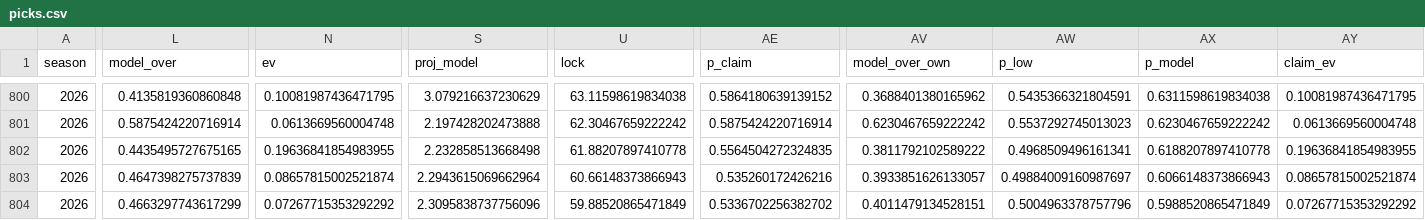
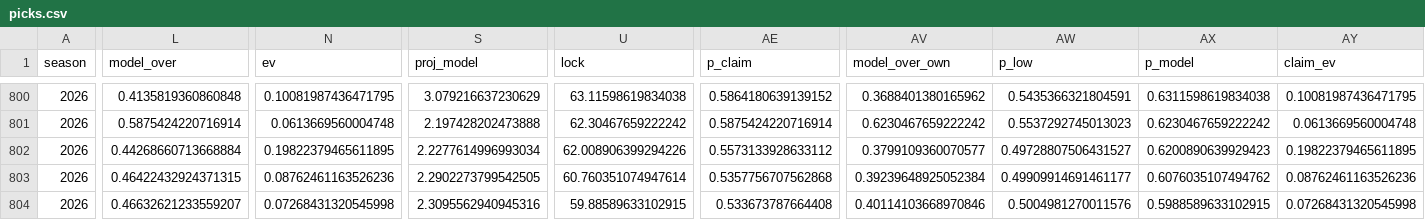
Before and after one commit to EvanDAmours/ArvellsStinkySlammerModel, a CSV file: data/picks.csv, drawn as a sheet; only a part is shown, gaps mark what is left out; the diff covers the shown part only; the diff names each change by its address in the sheet, - before the commit and + after, or states it on an @@ line.

```diff
--- a/data/picks.csv
+++ b/data/picks.csv
-L802 (model_over): 0.4435495727675165
+L802 (model_over): 0.44268660713668884
-N802 (ev): 0.19636841854983955
+N802 (ev): 0.19822379465611895
-S802 (proj_model): 2.232858513668498
+S802 (proj_model): 2.2277614996993034
-U802 (lock): 61.88207897410778
+U802 (lock): 62.008906399294226
-AE802 (p_claim): 0.5564504272324835
+AE802 (p_claim): 0.5573133928633112
-AV802 (model_over_own): 0.3811792102589222
+AV802 (model_over_own): 0.3799109360070577
-AW802 (p_low): 0.4968509496161341
+AW802 (p_low): 0.49728807506431527
-AX802 (p_model): 0.6188207897410778
+AX802 (p_model): 0.6200890639929423
-AY802 (claim_ev): 0.19636841854983955
+AY802 (claim_ev): 0.19822379465611895
-L803 (model_over): 0.4647398275737839
+L803 (model_over): 0.46422432924371315
-N803 (ev): 0.08657815002521874
+N803 (ev): 0.08762461163526236
-S803 (proj_model): 2.2943615069662964
+S803 (proj_model): 2.2902273799542505
-U803 (lock): 60.66148373866943
+U803 (lock): 60.760351074947614
-AE803 (p_claim): 0.535260172426216
+AE803 (p_claim): 0.5357756707562868
-AV803 (model_over_own): 0.3933851626133057
+AV803 (model_over_own): 0.39239648925052384
-AW803 (p_low): 0.49884009160987697
+AW803 (p_low): 0.49909914691461177
-AX803 (p_model): 0.6066148373866943
+AX803 (p_model): 0.6076035107494762
-AY803 (claim_ev): 0.08657815002521874
+AY803 (claim_ev): 0.08762461163526236
-L804 (model_over): 0.4663297743617299
+L804 (model_over): 0.46632621233559207
-N804 (ev): 0.07267715353292292
+N804 (ev): 0.07268431320545998
-S804 (proj_model): 2.3095838737756096
+S804 (proj_model): 2.3095562940945316
-U804 (lock): 59.88520865471849
+U804 (lock): 59.88589633102915
-AE804 (p_claim): 0.5336702256382702
+AE804 (p_claim): 0.533673787664408
-AV804 (model_over_own): 0.4011479134528151
+AV804 (model_over_own): 0.40114103668970846
-AW804 (p_low): 0.5004963378757796
+AW804 (p_low): 0.5004981270011576
-AX804 (p_model): 0.5988520865471849
+AX804 (p_model): 0.5988589633102915
-AY804 (claim_ev): 0.07267715353292292
+AY804 (claim_ev): 0.07268431320545998
```
Also changed, not shown: 84 edited cells elsewhere in this file, data/cache/projections.csv, data/consensus/fantasypros_2026_w11.csv, 14 other files.
